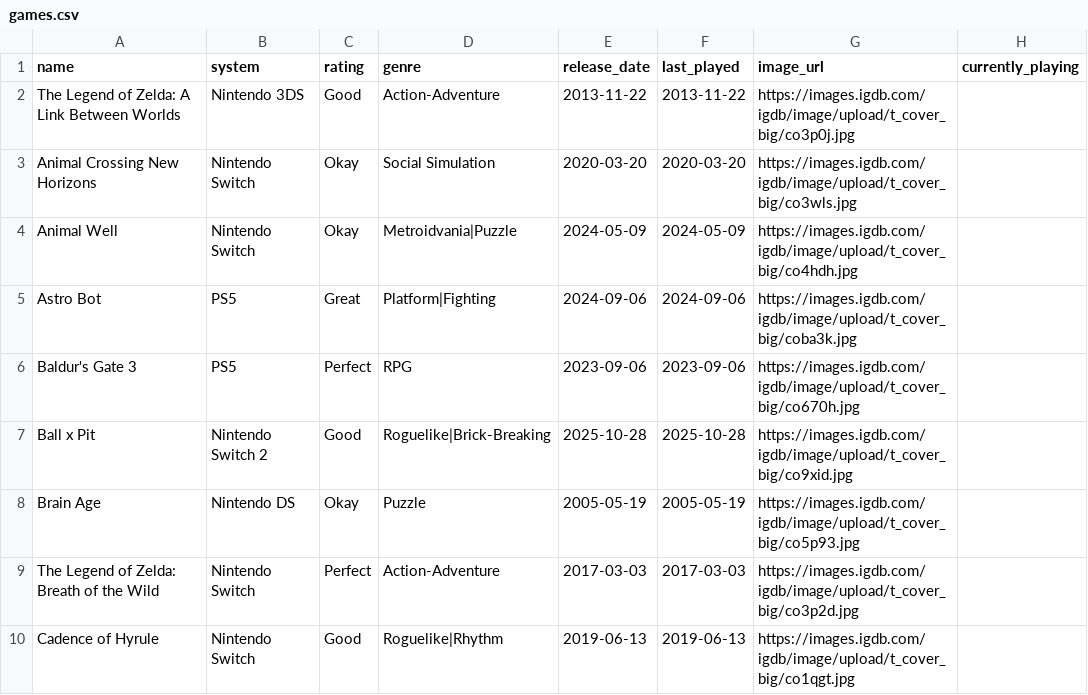
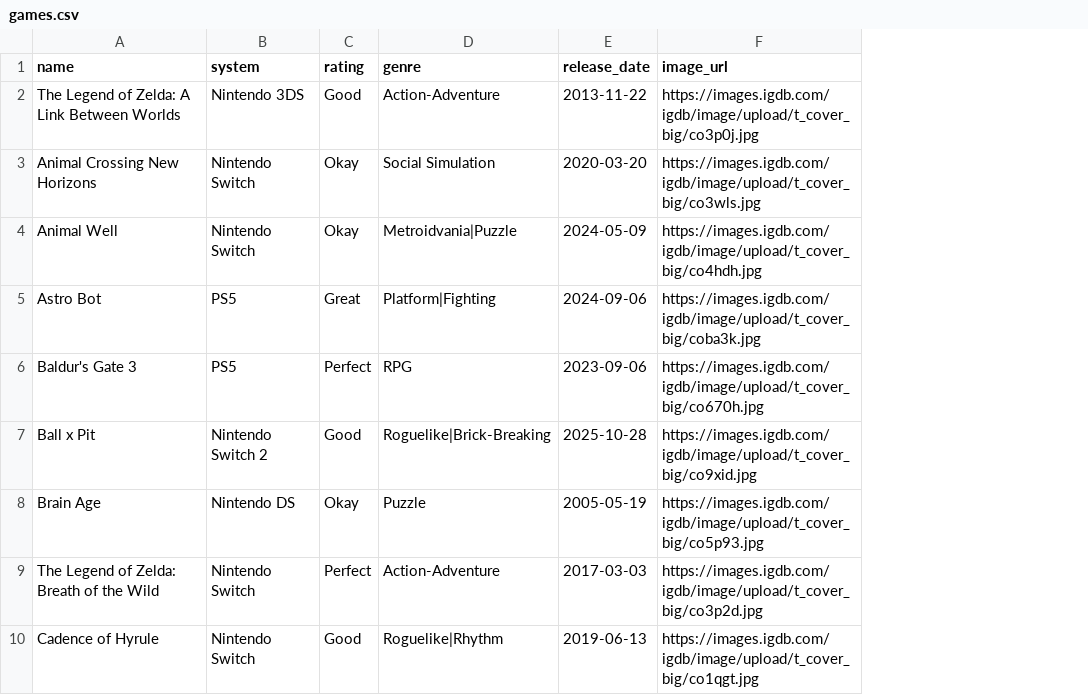
Before and after one commit to robertgrassian/personal_website, a CSV file: games.csv, drawn as a sheet; only a part is shown; the diff names each change by its address in the sheet, - before the commit and + after, or states it on an @@ line.

```diff
--- a/games.csv
+++ b/games.csv
-column F (last_played), rows 2-10: 2013-11-22 | 2020-03-20 | 2024-05-09 | 2024-09-06 | 2023-09-06 | 2025-10-28 | 2005-05-19 | 2017-03-03 | 2019-06-13
-column H (currently_playing), empty
```
Also changed, not shown: 17 other files.
